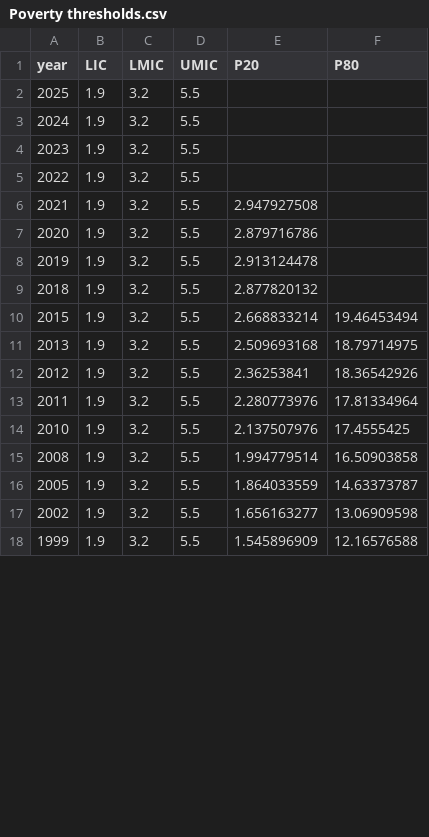
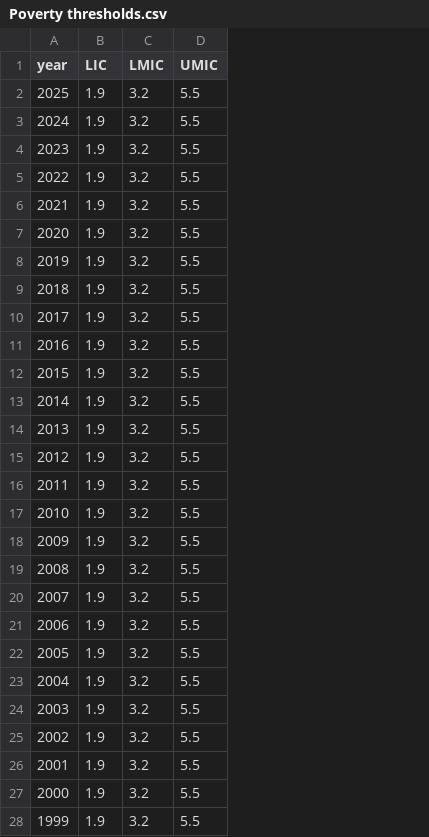
Before and after one commit to danjwalton/poverty_predictions, a CSV file: project_data/Poverty thresholds.csv, drawn as a sheet; only a part is shown; removed rows and columns are numbered as before the commit, all else as after; the diff covers the shown part only; the diff names each change by its address in the sheet, - before the commit and + after, or states it on an @@ line.

```diff
--- a/project_data/Poverty thresholds.csv
+++ b/project_data/Poverty thresholds.csv
-column E (P20), rows 6-18: 2.947927508 | 2.879716786 | 2.913124478 | 2.877820132 | 2.668833214 | 2.509693168 | 2.36253841 | 2.280773976 | 2.137507976 | 1.994779514 | 1.864033559 | 1.656163277 | 1.545896909
-column F (P80), rows 10-18: 19.46453494 | 18.79714975 | 18.36542926 | 17.81334964 | 17.4555425 | 16.50903858 | 14.63373787 | 13.06909598 | 12.16576588
+row 10: 2017 | 1.9 | 3.2 | 5.5
+row 11: 2016 | 1.9 | 3.2 | 5.5
+row 13: 2014 | 1.9 | 3.2 | 5.5
+row 18: 2009 | 1.9 | 3.2 | 5.5
+row 20: 2007 | 1.9 | 3.2 | 5.5
+row 21: 2006 | 1.9 | 3.2 | 5.5
+row 23: 2004 | 1.9 | 3.2 | 5.5
+row 24: 2003 | 1.9 | 3.2 | 5.5
+row 26: 2001 | 1.9 | 3.2 | 5.5
+row 27: 2000 | 1.9 | 3.2 | 5.5
```
Also changed, not shown: 12 added rows elsewhere in this file, project_data/modelled_countries.csv, 17 other files.
